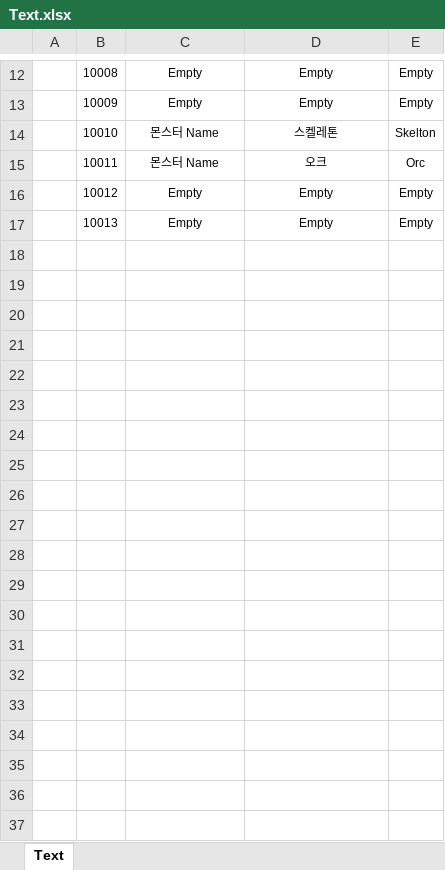
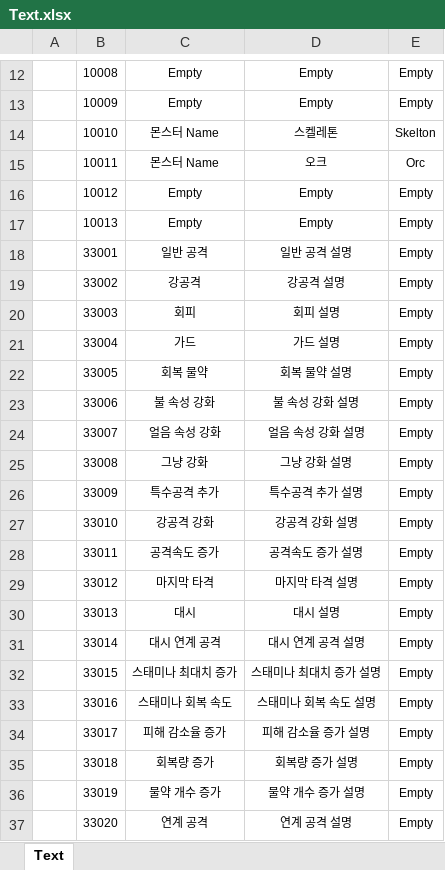
Before and after one commit to WantedBA/ProjectBA, an Excel workbook: BADesign/Excel/Text.xlsx, sheet Text, drawn as a sheet; only a part is shown, gaps mark what is left out; values as stored, in another font and other column widths than the file's, no borders; the diff covers the shown part only; the diff names each change by its address in the sheet, - before the commit and + after, or states it on an @@ line.

```diff
--- a/BADesign/Excel/Text.xlsx (sheet Text)
+++ b/BADesign/Excel/Text.xlsx (sheet Text)
+row 18:  | 33001 | 일반 공격 | 일반 공격 설명 | Empty
+row 19:  | 33002 | 강공격 | 강공격 설명 | Empty
+row 20:  | 33003 | 회피 | 회피 설명 | Empty
+row 21:  | 33004 | 가드 | 가드 설명 | Empty
+row 22:  | 33005 | 회복 물약 | 회복 물약 설명 | Empty
+row 23:  | 33006 | 불 속성 강화 | 불 속성 강화 설명 | Empty
+row 24:  | 33007 | 얼음 속성 강화 | 얼음 속성 강화 설명 | Empty
+row 25:  | 33008 | 그냥 강화 | 그냥 강화 설명 | Empty
+row 26:  | 33009 | 특수공격 추가 | 특수공격 추가 설명 | Empty
+row 27:  | 33010 | 강공격 강화 | 강공격 강화 설명 | Empty
+row 28:  | 33011 | 공격속도 증가 | 공격속도 증가 설명 | Empty
+row 29:  | 33012 | 마지막 타격 | 마지막 타격 설명 | Empty
+row 30:  | 33013 | 대시 | 대시 설명 | Empty
+row 31:  | 33014 | 대시 연계 공격 | 대시 연계 공격 설명 | Empty
+row 32:  | 33015 | 스태미나 최대치 증가 | 스태미나 최대치 증가 설명 | Empty
+row 33:  | 33016 | 스태미나 회복 속도 | 스태미나 회복 속도 설명 | Empty
+row 34:  | 33017 | 피해 감소율 증가 | 피해 감소율 증가 설명 | Empty
+row 35:  | 33018 | 회복량 증가 | 회복량 증가 설명 | Empty
+row 36:  | 33019 | 물약 개수 증가 | 물약 개수 증가 설명 | Empty
+row 37:  | 33020 | 연계 공격 | 연계 공격 설명 | Empty
```
Also changed, not shown: 22 added rows elsewhere in this sheet, BADesign/Excel/Action.xlsx, BADesign/Excel/SkillTree.xlsx, 52 other files.
